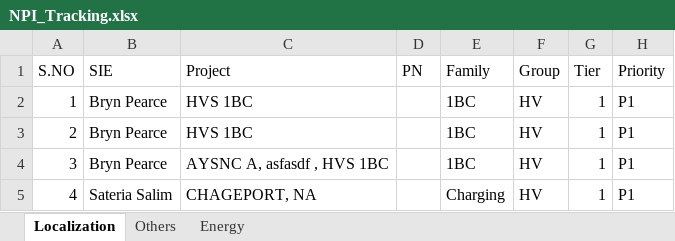
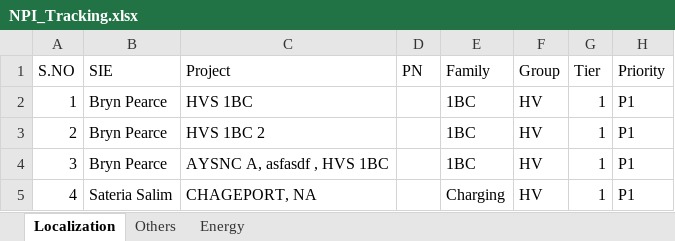
Before and after one commit to bixingjian/NPI, an Excel workbook: NPI_Tracking.xlsx, sheet Localization, drawn as a sheet; only a part is shown; values as stored, in another font and other column widths than the file's, no borders; the diff names each change by its address in the sheet, - before the commit and + after, or states it on an @@ line.

```diff
--- a/NPI_Tracking.xlsx (sheet Localization)
+++ b/NPI_Tracking.xlsx (sheet Localization)
-C3 (Project): HVS 1BC
+C3 (Project): HVS 1BC 2
```
Also changed, not shown: sheet Energy, 1 other file.
